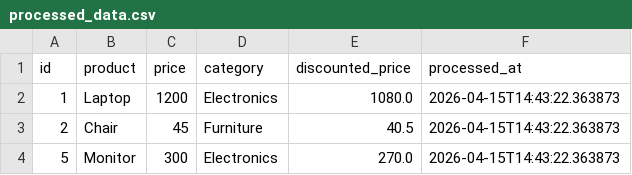
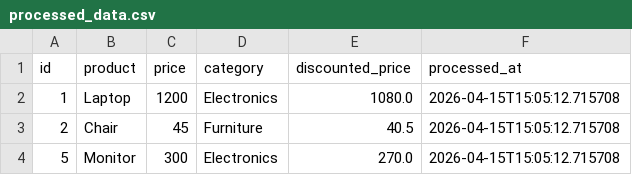
Before and after one commit to GDGoC-FPTU/data-pipeline-observability-Quyenm, a CSV file: processed_data.csv, drawn as a sheet.

Commit message:
update report

```diff
--- a/processed_data.csv
+++ b/processed_data.csv
@@ -1,4 +1,4 @@
 id,product,price,category,discounted_price,processed_at
-1,Laptop,1200,Electronics,1080.0,2026-04-15T14:43:22.363873
-2,Chair,45,Furniture,40.5,2026-04-15T14:43:22.363873
-5,Monitor,300,Electronics,270.0,2026-04-15T14:43:22.363873
+1,Laptop,1200,Electronics,1080.0,2026-04-15T15:05:12.715708
+2,Chair,45,Furniture,40.5,2026-04-15T15:05:12.715708
+5,Monitor,300,Electronics,270.0,2026-04-15T15:05:12.715708
```
